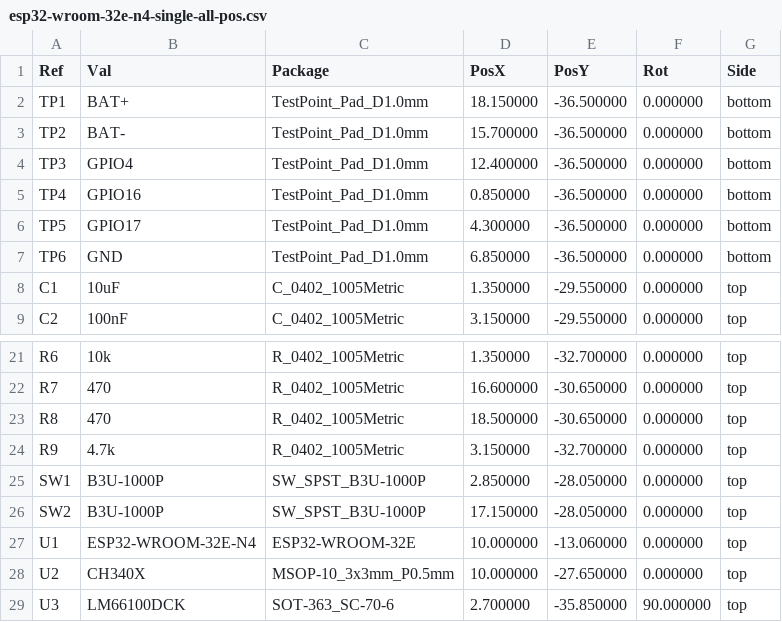
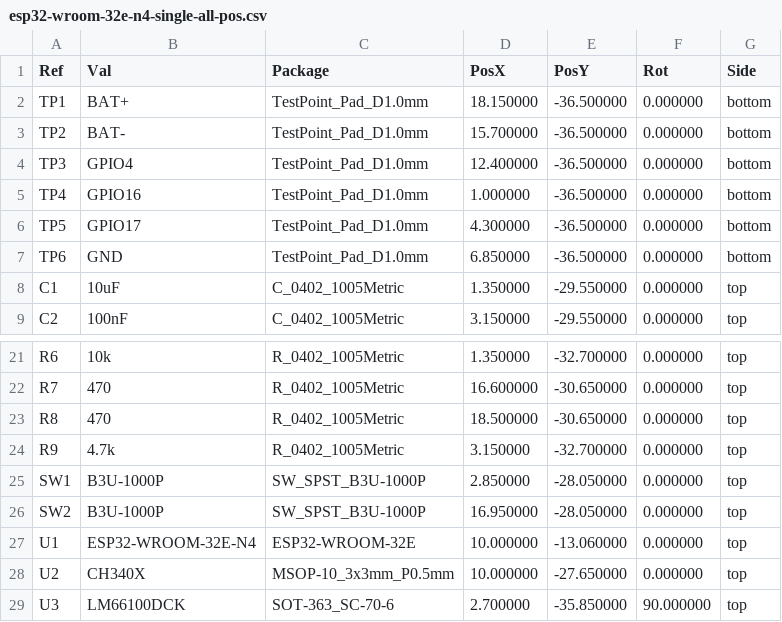
Before and after one commit to sawaYch/tamagotchi-paradise-wireless-adaptor-firmware, a CSV file: hardware/esp32-wroom-32e-n4-single/fab/esp32-wroom-32e-n4-single-all-pos.csv, drawn as a sheet; only a part is shown, gaps mark what is left out.

```diff
--- a/hardware/esp32-wroom-32e-n4-single/fab/esp32-wroom-32e-n4-single-all-pos.csv
+++ b/hardware/esp32-wroom-32e-n4-single/fab/esp32-wroom-32e-n4-single-all-pos.csv
@@ -4,3 +4,3 @@ Ref,Val,Package,PosX,PosY,Rot,Side
 "TP3","GPIO4","TestPoint_Pad_D1.0mm",12.400000,-36.500000,0.000000,bottom
-"TP4","GPIO16","TestPoint_Pad_D1.0mm",0.850000,-36.500000,0.000000,bottom
+"TP4","GPIO16","TestPoint_Pad_D1.0mm",1.000000,-36.500000,0.000000,bottom
 "TP5","GPIO17","TestPoint_Pad_D1.0mm",4.300000,-36.500000,0.000000,bottom
@@ -25,3 +25,3 @@ Ref,Val,Package,PosX,PosY,Rot,Side
 "SW1","B3U-1000P","SW_SPST_B3U-1000P",2.850000,-28.050000,0.000000,top
-"SW2","B3U-1000P","SW_SPST_B3U-1000P",17.150000,-28.050000,0.000000,top
+"SW2","B3U-1000P","SW_SPST_B3U-1000P",16.950000,-28.050000,0.000000,top
 "U1","ESP32-WROOM-32E-N4","ESP32-WROOM-32E",10.000000,-13.060000,0.000000,top
```
Also changed, not shown: hardware/esp32-wroom-32e-n4-single/fab/jlc_cpl.csv, hardware/esp32-wroom-32e-n4-single/fab/pos-raw.csv, 15 other files.
